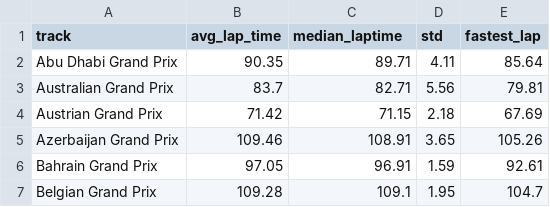
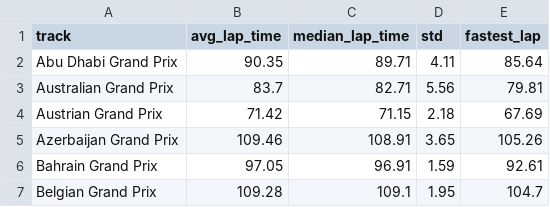
Before and after one commit to briannaghinds/racr, a CSV file: data/baseline_references.csv, drawn as a sheet; only a part is shown.

```diff
--- a/data/baseline_references.csv
+++ b/data/baseline_references.csv
@@ -1,2 +1,2 @@
-track,avg_lap_time,median_laptime,std,fastest_lap
+track,avg_lap_time,median_lap_time,std,fastest_lap
 Abu Dhabi Grand Prix,90.35,89.71,4.11,85.64
```
Also changed, not shown: 5 other files.
